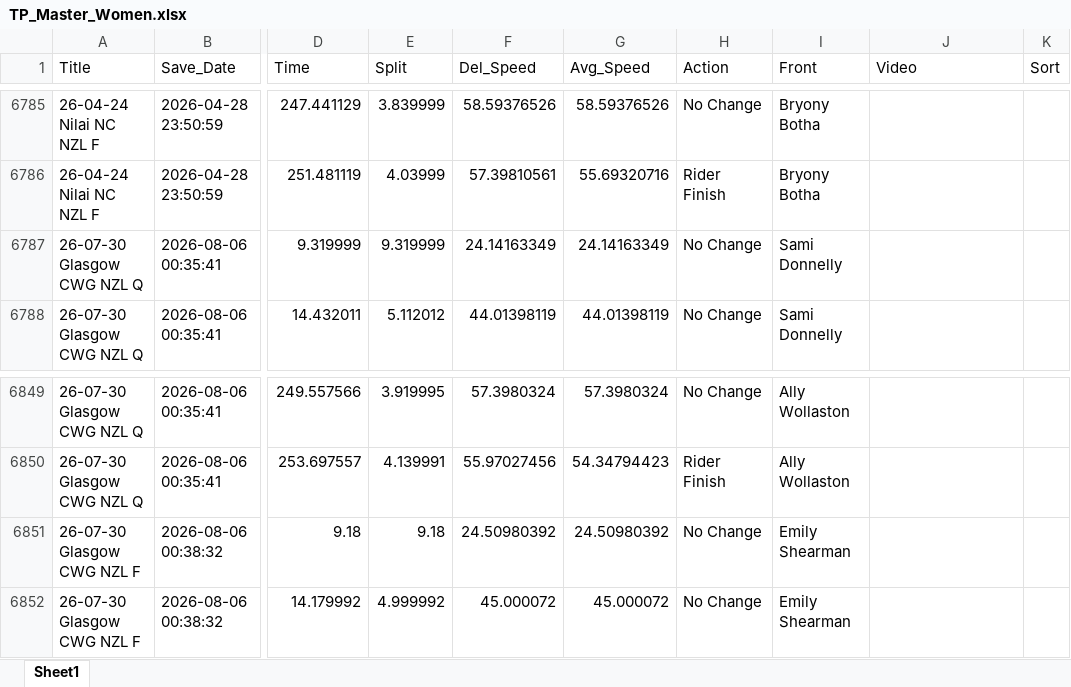
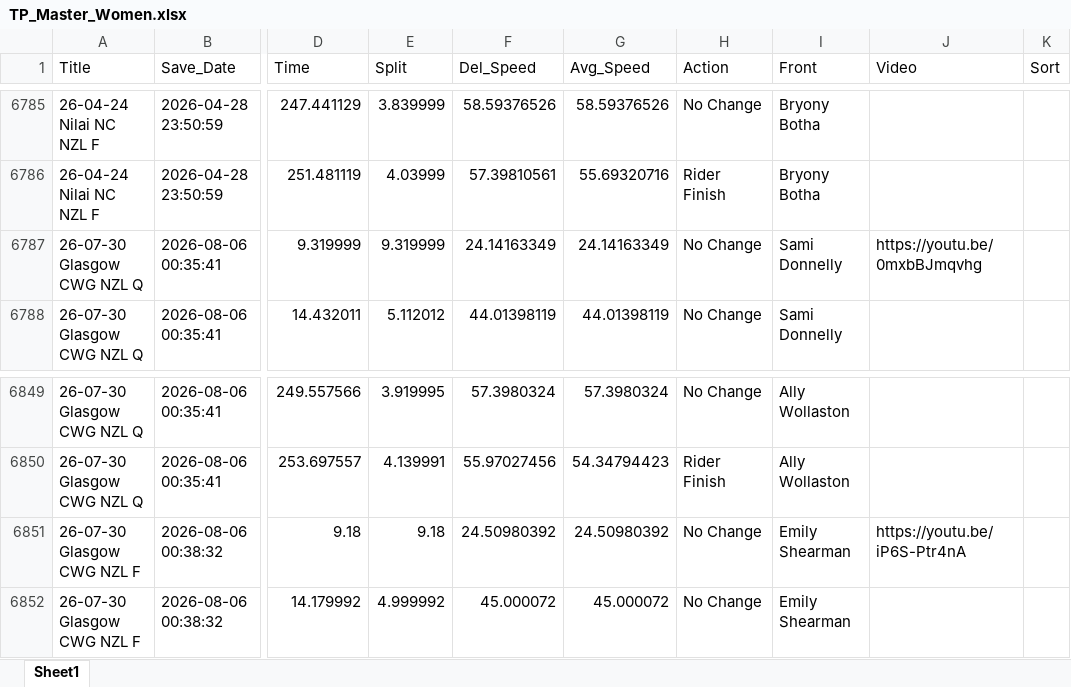
Before and after one commit to Bremz09/CNZPD, an Excel workbook: pages/video_analysis/TP_Master_Women.xlsx, sheet Sheet1, drawn as a sheet; only a part is shown, gaps mark what is left out; values as stored, in another font and other column widths than the file's, no borders; the diff names each change by its address in the sheet, - before the commit and + after, or states it on an @@ line.

Commit message:
Add Youtube videos to TP and WTS

```diff
--- a/pages/video_analysis/TP_Master_Women.xlsx (sheet Sheet1)
+++ b/pages/video_analysis/TP_Master_Women.xlsx (sheet Sheet1)
-J6787 (Video): (empty)
+J6787 (Video): https://youtu.be/0mxbBJmqvhg
-J6851 (Video): (empty)
+J6851 (Video): https://youtu.be/iP6S-Ptr4nA
```
Also changed, not shown: pages/video_analysis/TP_Master_Men.xlsx, pages/video_analysis/WTS_Master_Women.xlsx.
